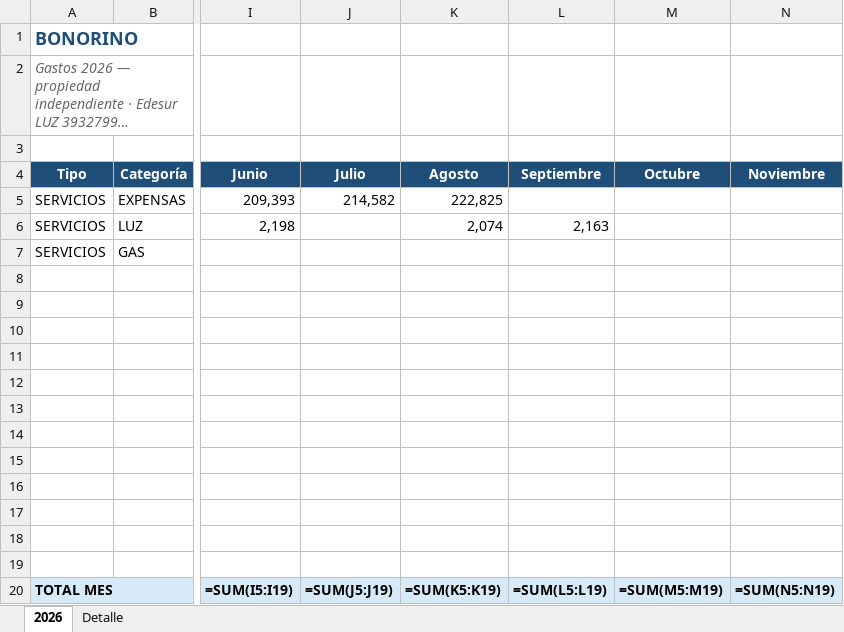
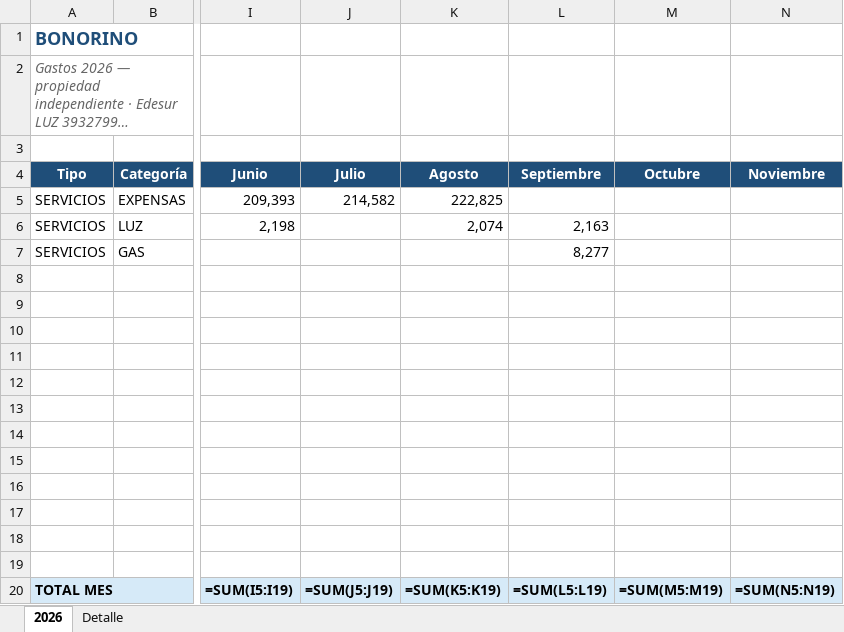
Before and after one commit to solzito148/budget, an Excel workbook: BONORINO/Gastos_BONORINO_2026.xlsx, sheet 2026, drawn as a sheet; only a part is shown, gaps mark what is left out; long unchanged cells end in …; values as stored, in another font and other column widths than the file's, no borders; formulas without a stored value are shown as written; the diff names each change by its address in the sheet, - before the commit and + after, or states it on an @@ line.

```diff
--- a/BONORINO/Gastos_BONORINO_2026.xlsx (sheet 2026)
+++ b/BONORINO/Gastos_BONORINO_2026.xlsx (sheet 2026)
-L7 (Septiembre): (empty)
+L7 (Septiembre): 8,277
```
Also changed, not shown: sheet Detalle, 2 other files.
